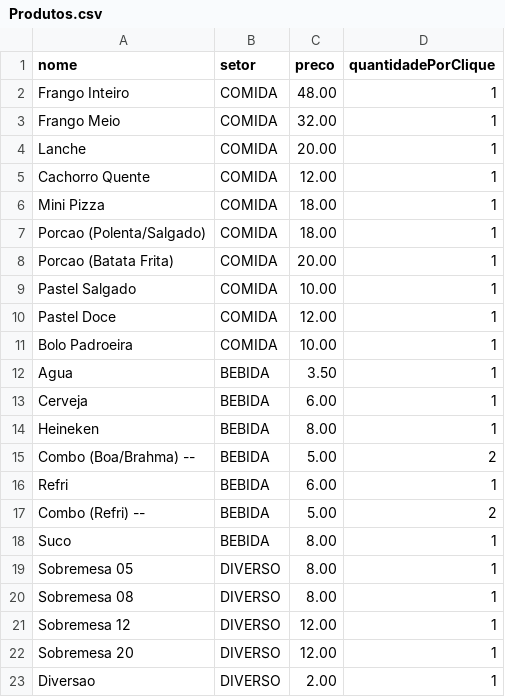
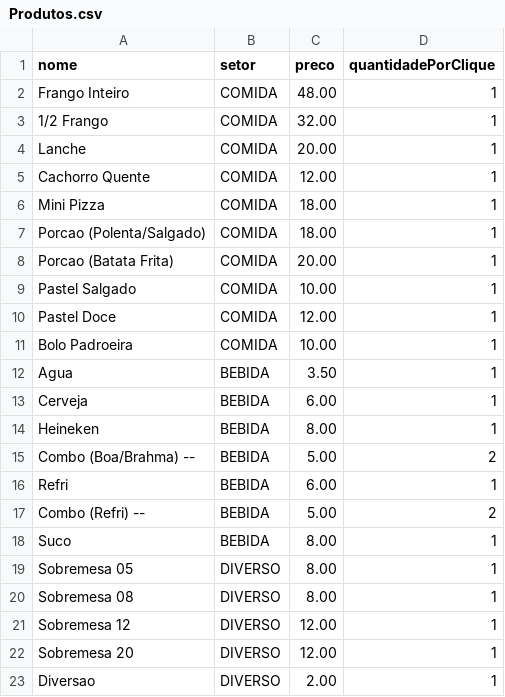
Before and after one commit to osseab/Quermesse, a CSV file: Produtos.csv, drawn as a sheet.

Commit message:
Rename 'Frango Meio' to '1/2 Frango' in Produtos.csv

```diff
--- a/Produtos.csv
+++ b/Produtos.csv
@@ -2,3 +2,3 @@ nome,setor,preco,quantidadePorClique
 Frango Inteiro,COMIDA,48.00,1
-Frango Meio,COMIDA,32.00,1
+1/2 Frango,COMIDA,32.00,1
 Lanche,COMIDA,20.00,1
```
